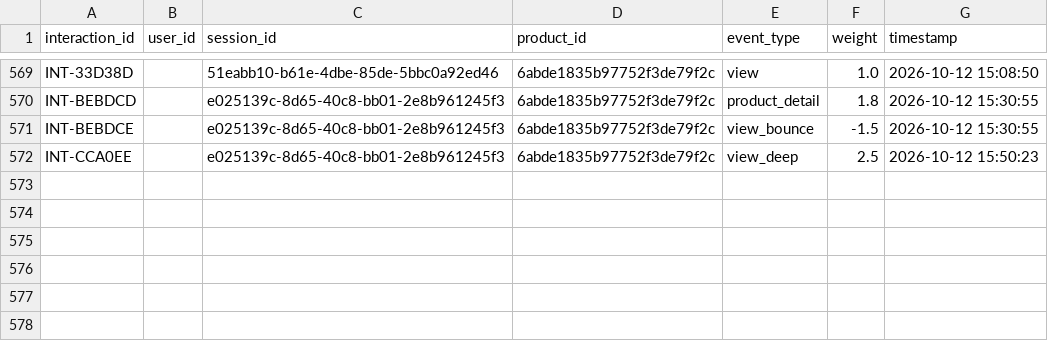
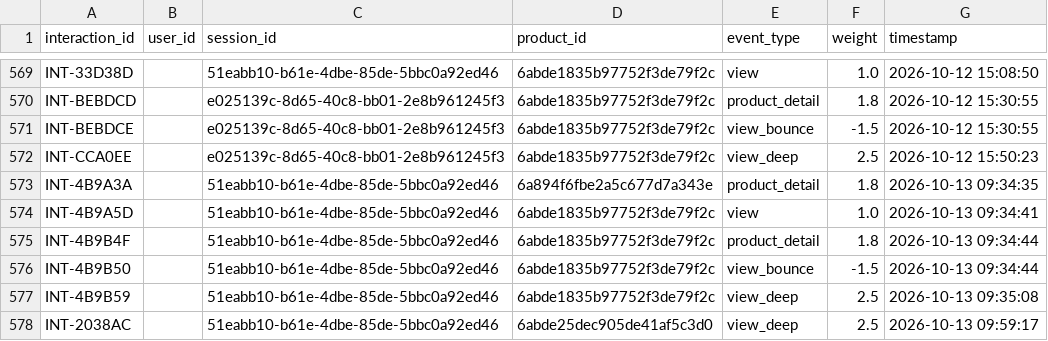
Before and after one commit to khiem377/cloneharavan, a CSV file: BE/python-services/data/interactions.csv, drawn as a sheet; only a part is shown, gaps mark what is left out; the diff names each change by its address in the sheet, - before the commit and + after, or states it on an @@ line.

```diff
--- a/BE/python-services/data/interactions.csv
+++ b/BE/python-services/data/interactions.csv
+row 573: INT-4B9A3A |  | 51eabb10-b61e-4dbe-85de-5bbc0a92ed46 | 6a894f6fbe2a5c677d7a343e | product_detail | 1.8 | 2026-10-13 09:34:35
+row 574: INT-4B9A5D |  | 51eabb10-b61e-4dbe-85de-5bbc0a92ed46 | 6abde1835b97752f3de79f2c | view | 1.0 | 2026-10-13 09:34:41
+row 575: INT-4B9B4F |  | 51eabb10-b61e-4dbe-85de-5bbc0a92ed46 | 6abde1835b97752f3de79f2c | product_detail | 1.8 | 2026-10-13 09:34:44
+row 576: INT-4B9B50 |  | 51eabb10-b61e-4dbe-85de-5bbc0a92ed46 | 6abde1835b97752f3de79f2c | view_bounce | -1.5 | 2026-10-13 09:34:44
+row 577: INT-4B9B59 |  | 51eabb10-b61e-4dbe-85de-5bbc0a92ed46 | 6abde1835b97752f3de79f2c | view_deep | 2.5 | 2026-10-13 09:35:08
+row 578: INT-2038AC |  | 51eabb10-b61e-4dbe-85de-5bbc0a92ed46 | 6abde25dec905de41af5c3d0 | view_deep | 2.5 | 2026-10-13 09:59:17
```
Also changed, not shown: BE/python-services/data/recommendations_output.csv, 8 other files.
